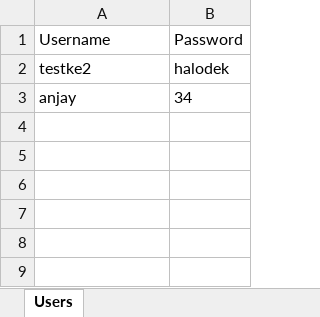
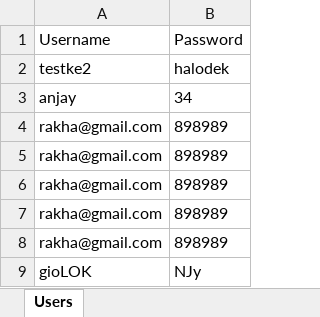
Before and after one commit to Virgarakha/testnode, an Excel workbook: user_data.xlsx, sheet Users, drawn as a sheet; values as stored, in another font and other column widths than the file's, no borders; the diff names each change by its address in the sheet, - before the commit and + after, or states it on an @@ line.

```diff
--- a/user_data.xlsx (sheet Users)
+++ b/user_data.xlsx (sheet Users)
+row 4: rakha@gmail.com | 898989
+row 5: rakha@gmail.com | 898989
+row 6: rakha@gmail.com | 898989
+row 7: rakha@gmail.com | 898989
+row 8: rakha@gmail.com | 898989
+row 9: gioLOK | NJy
```
Also changed, not shown: 1 other file.
